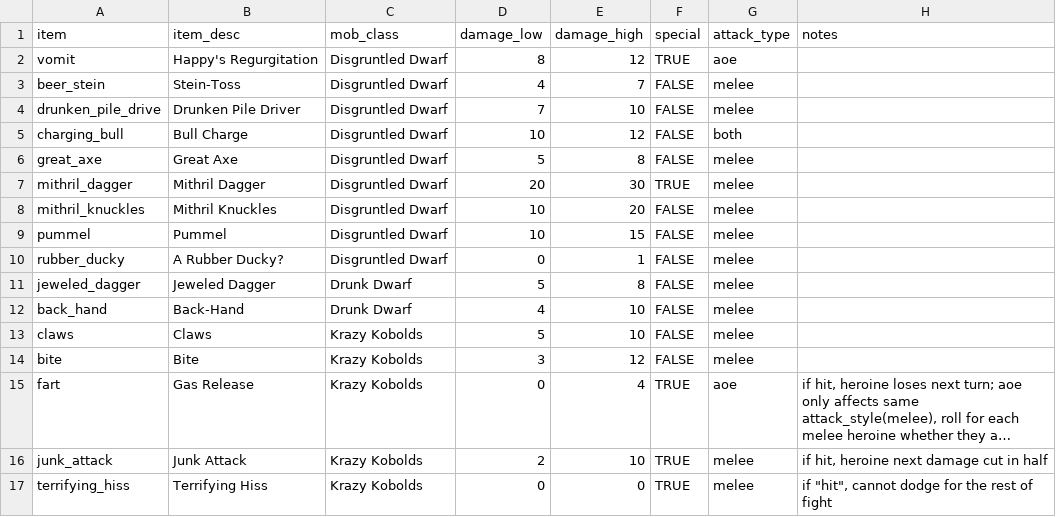
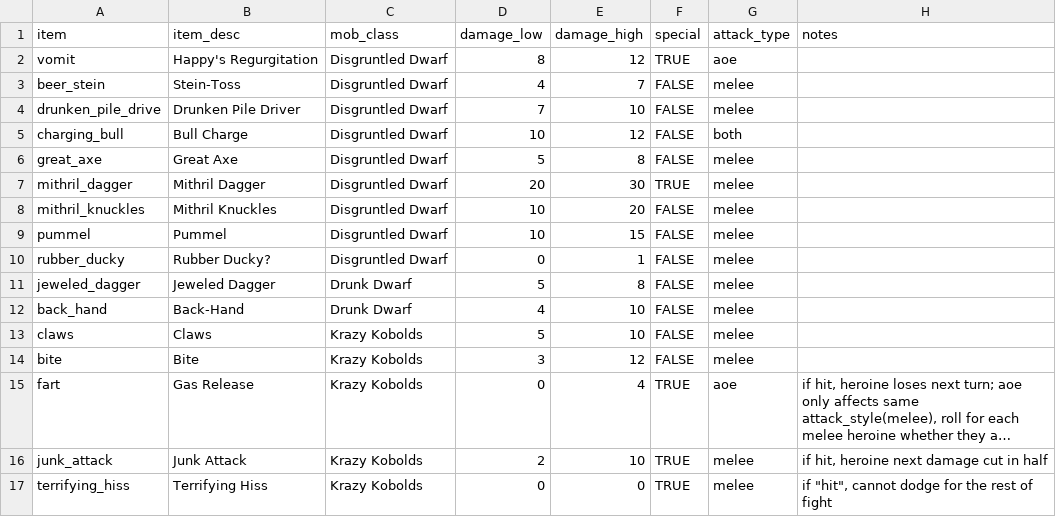
Before and after one commit to theobigdog/Slayer_Next_Gen, a CSV file: supporting_docs/mob_equipment.csv, drawn as a sheet; long unchanged cells end in ….

Commit message:
Rubber Ducky No A

```diff
--- a/supporting_docs/mob_equipment.csv
+++ b/supporting_docs/mob_equipment.csv
@@ -9,3 +9,3 @@ mithril_knuckles,Mithril Knuckles,Disgruntled Dwarf,10,20,FALSE,melee,
 pummel,Pummel,Disgruntled Dwarf,10,15,FALSE,melee,
-rubber_ducky,A Rubber Ducky?,Disgruntled Dwarf,0,1,FALSE,melee,
+rubber_ducky,Rubber Ducky?,Disgruntled Dwarf,0,1,FALSE,melee,
 jeweled_dagger,Jeweled Dagger,Drunk Dwarf,5,8,FALSE,melee,
```
